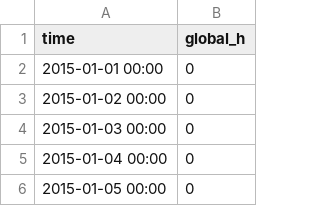
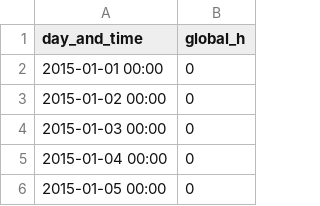
Before and after one commit to Ali2098-bit/A2-KT_timeseries, a CSV file: global_h_2015_Sheffield.csv, drawn as a sheet; only a part is shown.

Commit message:
Add files via upload

```diff
--- a/global_h_2015_Sheffield.csv
+++ b/global_h_2015_Sheffield.csv
@@ -1,2 +1,2 @@
-time,global_h
+day_and_time,global_h
 2015-01-01 00:00,0
```
